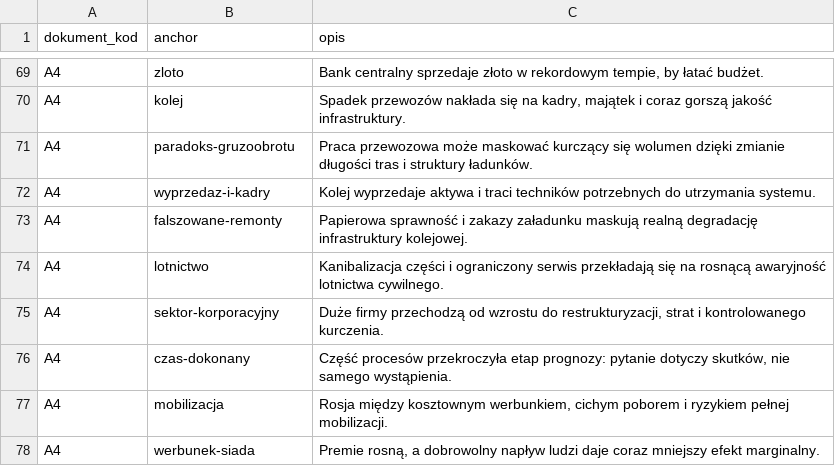
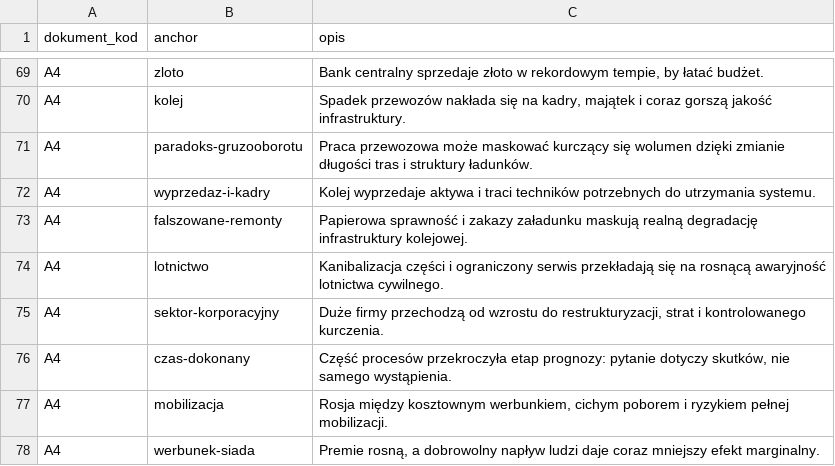
Before and after one commit to maciektora-hue/maciektora-hue.github.io, a TSV file: rosja/SOL_opisy-sekcji-A4.tsv, drawn as a sheet; only a part is shown, gaps mark what is left out.

Commit message:
ROSJA: popraw dokładny anchor pracy przewozowej A4

```diff
--- a/rosja/SOL_opisy-sekcji-A4.tsv
+++ b/rosja/SOL_opisy-sekcji-A4.tsv
@@ -70,3 +70,3 @@ A4	zloto	Bank centralny sprzedaje złoto w rekordowym tempie, by łatać budżet
 A4	kolej	Spadek przewozów nakłada się na kadry, majątek i coraz gorszą jakość infrastruktury.
-A4	paradoks-gruzoobrotu	Praca przewozowa może maskować kurczący się wolumen dzięki zmianie długości tras i struktury ładunków.
+A4	paradoks-gruzooborotu	Praca przewozowa może maskować kurczący się wolumen dzięki zmianie długości tras i struktury ładunków.
 A4	wyprzedaz-i-kadry	Kolej wyprzedaje aktywa i traci techników potrzebnych do utrzymania systemu.
```
